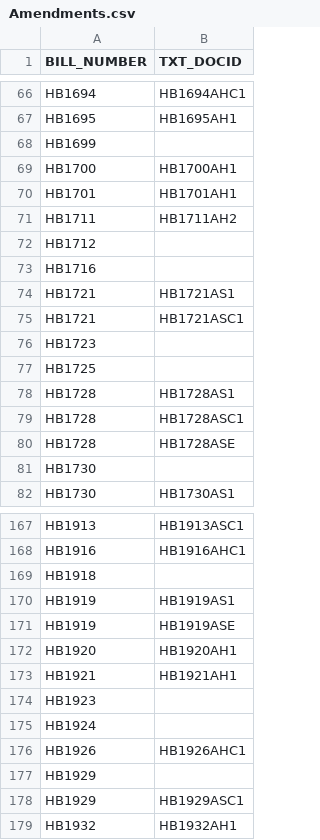
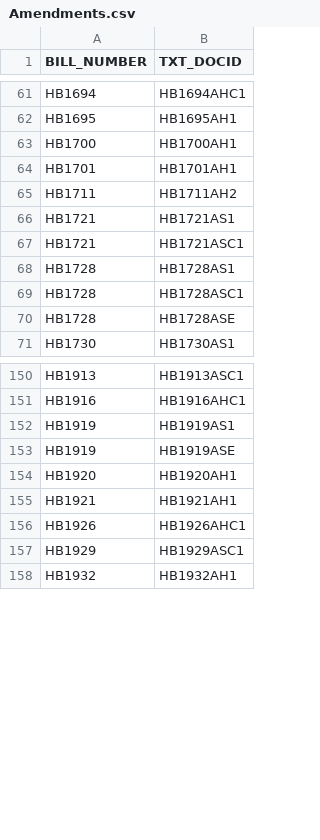
Before and after one commit to kyle-engler/va-legislature-datasette, a CSV file: va_legislature_datasette/lis_data/Amendments.csv, drawn as a sheet; only a part is shown, gaps mark what is left out; the diff covers the shown part only.

```diff
--- a/va_legislature_datasette/lis_data/Amendments.csv
+++ b/va_legislature_datasette/lis_data/Amendments.csv
@@ -67,3 +62,2 @@
 "HB1695         ","HB1695AH1           "
-"HB1699         ","                    "
 "HB1700         ","HB1700AH1           "
@@ -71,8 +65,4 @@
 "HB1711         ","HB1711AH2           "
-"HB1712         ","                    "
-"HB1716         ","                    "
 "HB1721         ","HB1721AS1           "
 "HB1721         ","HB1721ASC1          "
-"HB1723         ","                    "
-"HB1725         ","                    "
 "HB1728         ","HB1728AS1           "
@@ -80,3 +70,2 @@
 "HB1728         ","HB1728ASE           "
-"HB1730         ","                    "
 "HB1730         ","HB1730AS1           "
@@ -168,3 +151,2 @@
 "HB1916         ","HB1916AHC1          "
-"HB1918         ","                    "
 "HB1919         ","HB1919AS1           "
@@ -173,6 +155,3 @@
 "HB1921         ","HB1921AH1           "
-"HB1923         ","                    "
-"HB1924         ","                    "
 "HB1926         ","HB1926AHC1          "
-"HB1929         ","                    "
 "HB1929         ","HB1929ASC1          "
```
Also changed, not shown: 110 removed rows elsewhere in this file, 4 other files.
